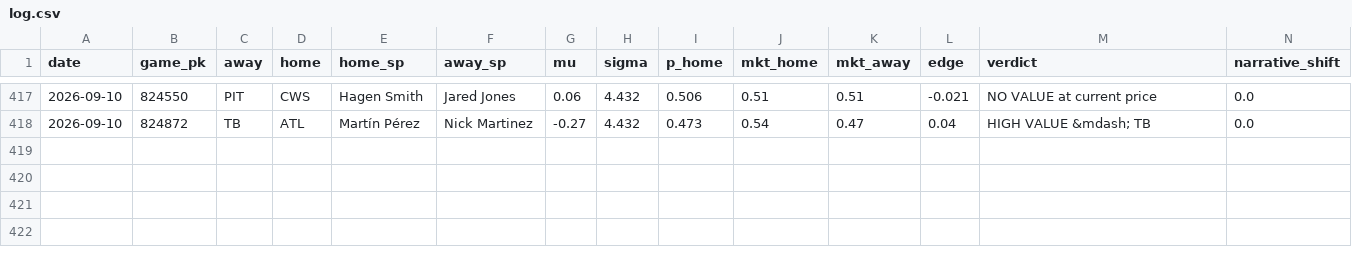
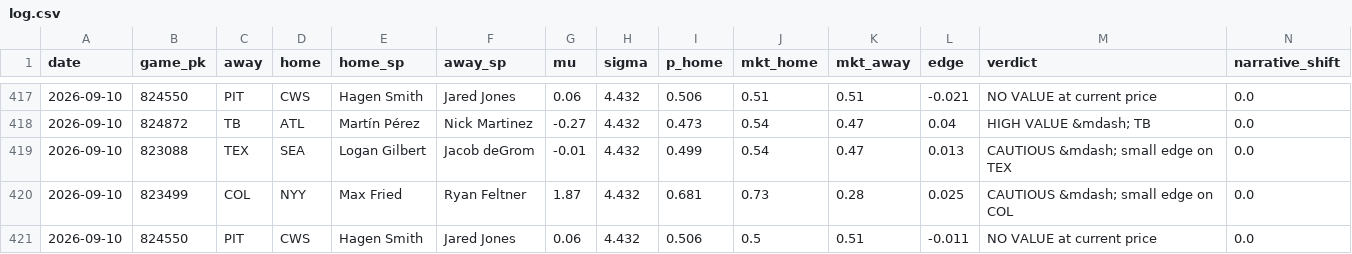
Before and after one commit to jdev-02/gooseline-model-hq, a CSV file: data/mlb/narrative/log.csv, drawn as a sheet; only a part is shown, gaps mark what is left out; rows hold the shown columns only; the diff names each change by its address in the sheet, - before the commit and + after, or states it on an @@ line.

```diff
--- a/data/mlb/narrative/log.csv
+++ b/data/mlb/narrative/log.csv
+row 419: 2026-09-10 | 823088 | TEX | SEA | Logan Gilbert | Jacob deGrom | -0.01 | 4.432 | 0.499 | 0.54 | 0.47 | 0.013 | CAUTIOUS &mdash; small edge on TEX | 0.0
+row 420: 2026-09-10 | 823499 | COL | NYY | Max Fried | Ryan Feltner | 1.87 | 4.432 | 0.681 | 0.73 | 0.28 | 0.025 | CAUTIOUS &mdash; small edge on COL | 0.0
+row 421: 2026-09-10 | 824550 | PIT | CWS | Hagen Smith | Jared Jones | 0.06 | 4.432 | 0.506 | 0.5 | 0.51 | -0.011 | NO VALUE at current price | 0.0
```
Also changed, not shown: data/mlb/paper_trades.csv, 3 other files.
